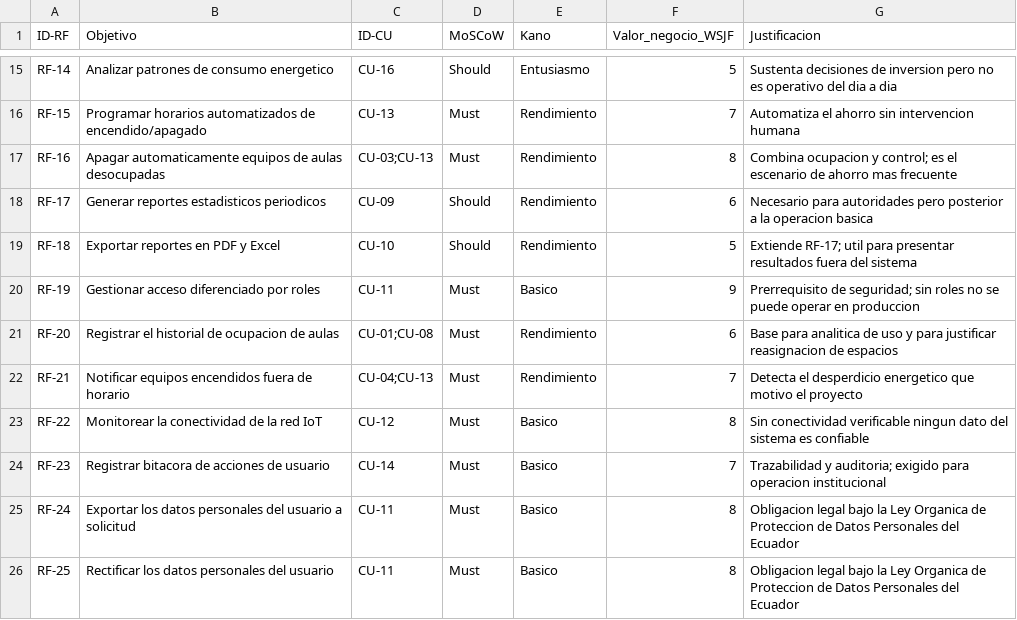
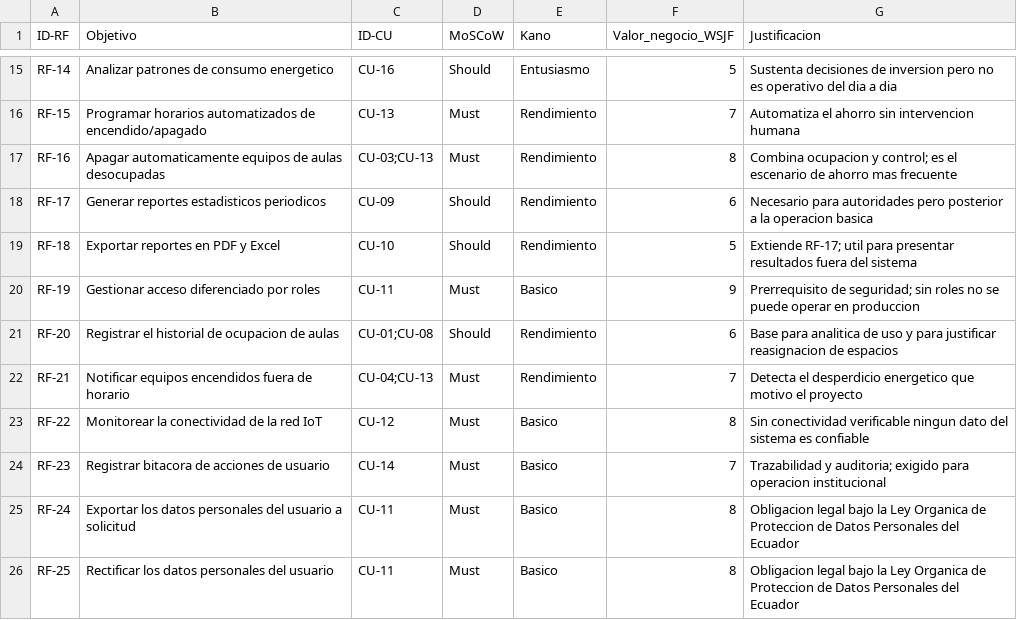
Before and after one commit to gsanchezc6-beep/SIGA_FGMMN_ISR401_AVANCE_2B, a CSV file: 04_Trazabilidad/priorizacion_moscow_kano.csv, drawn as a sheet; only a part is shown, gaps mark what is left out.

Commit message:
docs(trazabilidad): declara la composicion real del equipo y rehace el aporte
La declaracion de aporte mezclaba dos repositorios y cinco personas, y ademas se
habia quedado corta: declaraba setenta y cuatro commits cuando el historial ya
tenia mas. Se regenera desde git log, con una fila por confirmacion. Quedan 87
filas, 47 de Sanchez Cornejo y 40 de Munoz Quinonez, y las 87 citan un
identificador que resuelve contra este repositorio.

Se retira acreditacion_aporte.md, que acreditaba a personas ajenas al equipo
actual, y se sustituye por composicion_equipo.md, que declara los dos
integrantes con el recuento por autor que lo respalda.

Ese documento explica ademas por que el registro previo en OSF declaraba en su
momento mas contribuyentes: el protocolo se preregistro cuando el equipo era
mayor, y la lista se actualizo despues. Lo que un registro OSF congela es el
contenido registrado, que es lo que sostiene la marca temporal, no la lista de
personas asociadas.

La matriz y la tabla de priorizacion se sincronizan con la decision del comite
sobre la prioridad MoSCoW de RF-20, RF-24 y RF-25.

```diff
--- a/04_Trazabilidad/priorizacion_moscow_kano.csv
+++ b/04_Trazabilidad/priorizacion_moscow_kano.csv
@@ -20,3 +20,3 @@ RF-18,Exportar reportes en PDF y Excel,CU-10,Should,Rendimiento,5,Extiende RF-17
 RF-19,Gestionar acceso diferenciado por roles,CU-11,Must,Basico,9,Prerrequisito de seguridad; sin roles no se puede operar en produccion
-RF-20,Registrar el historial de ocupacion de aulas,CU-01;CU-08,Must,Rendimiento,6,Base para analitica de uso y para justificar reasignacion de espacios
+RF-20,Registrar el historial de ocupacion de aulas,CU-01;CU-08,Should,Rendimiento,6,Base para analitica de uso y para justificar reasignacion de espacios
 RF-21,Notificar equipos encendidos fuera de horario,CU-04;CU-13,Must,Rendimiento,7,Detecta el desperdicio energetico que motivo el proyecto
```
Also changed, not shown: 04_Trazabilidad/matriz_trazabilidad.csv, 3 other files.
